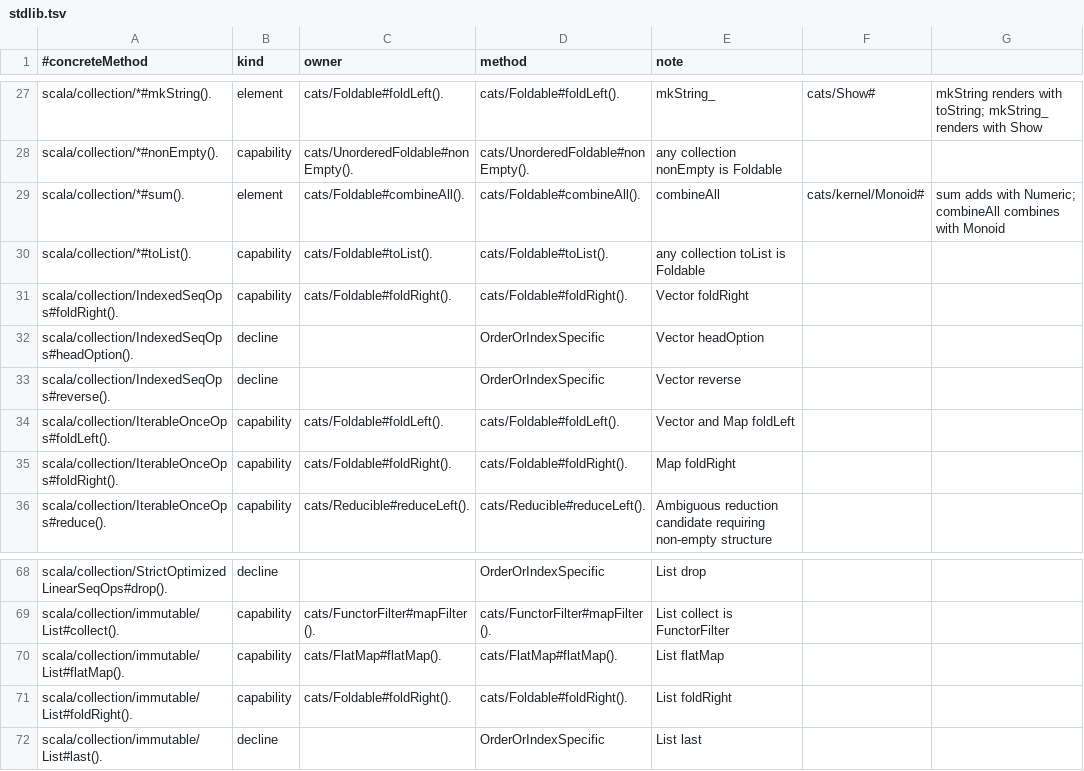
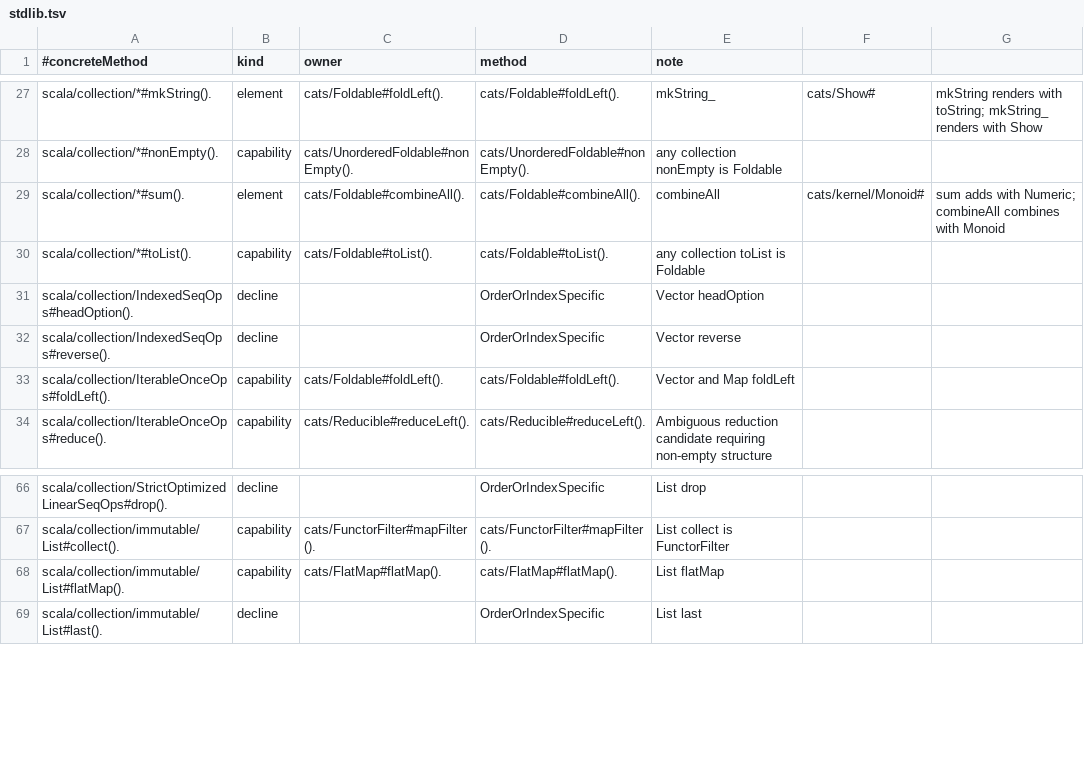
Before and after one commit to MercurieVV/scala-purrism, a TSV file: scalafix/resources/cats-index/stdlib.tsv, drawn as a sheet; only a part is shown, gaps mark what is left out; the diff names each change by its address in the sheet, - before the commit and + after, or states it on an @@ line.

```diff
--- a/scalafix/resources/cats-index/stdlib.tsv
+++ b/scalafix/resources/cats-index/stdlib.tsv
-row 31: scala/collection/IndexedSeqOps#foldRight(). | capability | cats/Foldable#foldRight(). | cats/Foldable#foldRight(). | Vector foldRight
-row 35: scala/collection/IterableOnceOps#foldRight(). | capability | cats/Foldable#foldRight(). | cats/Foldable#foldRight(). | Map foldRight
-row 71: scala/collection/immutable/List#foldRight(). | capability | cats/Foldable#foldRight(). | cats/Foldable#foldRight(). | List foldRight
```
Also changed, not shown: 4 other files.
